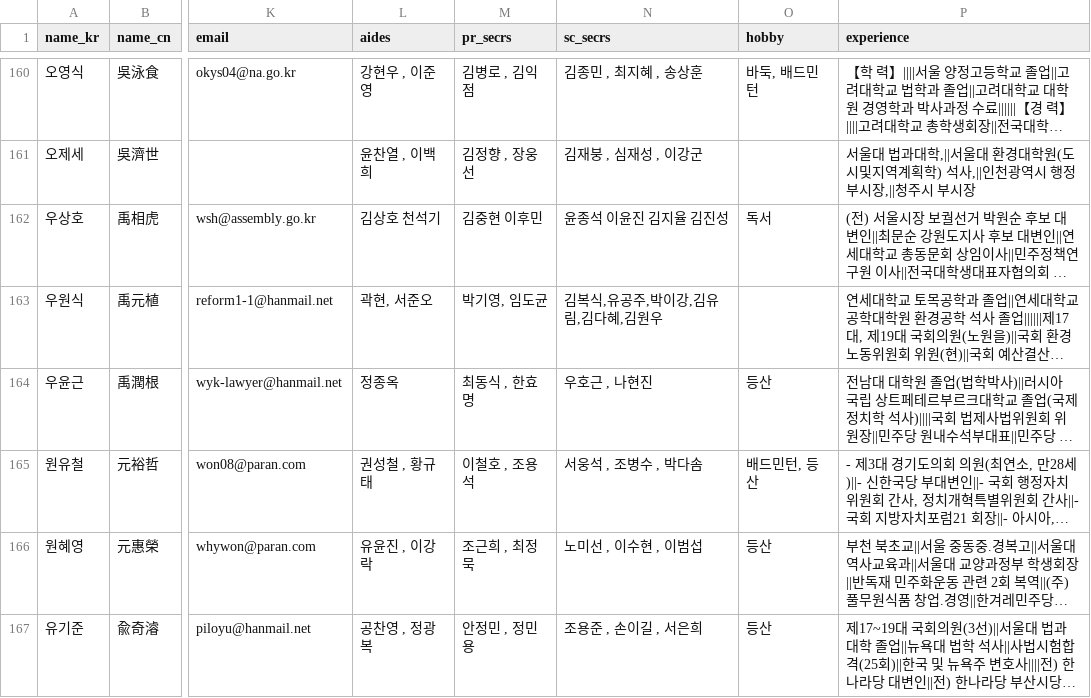
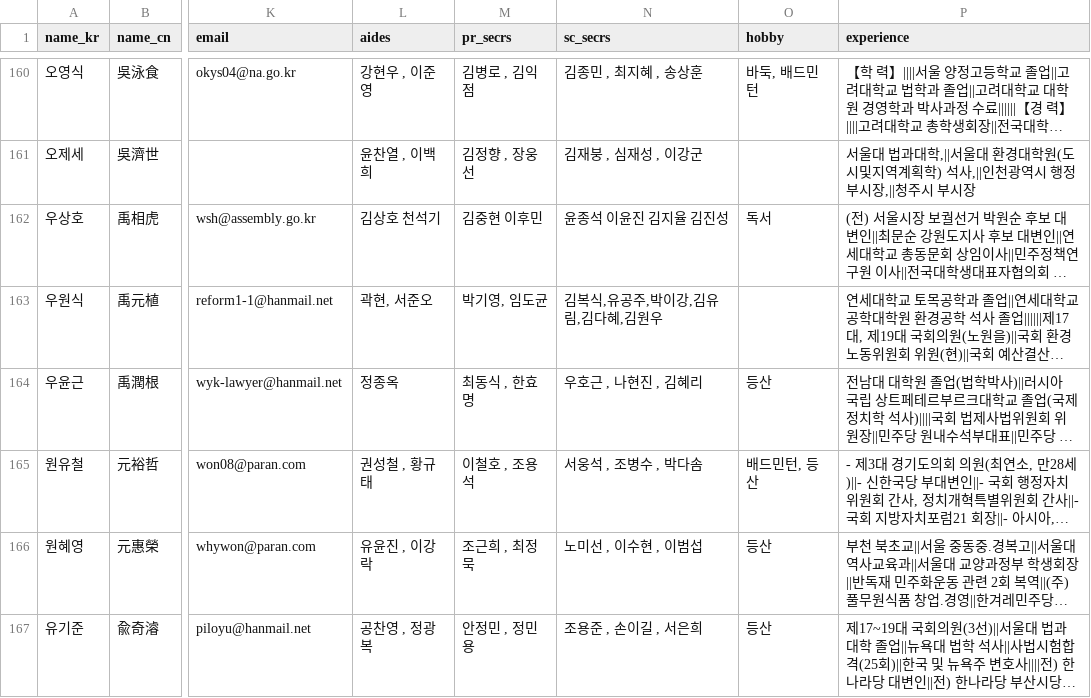
Before and after one commit to teampopong/data-assembly, a CSV file: assembly.csv, drawn as a sheet; only a part is shown, gaps mark what is left out; long unchanged cells end in …; the diff covers the shown part only; the diff names each change by its address in the sheet, - before the commit and + after, or states it on an @@ line.

```diff
--- a/assembly.csv
+++ b/assembly.csv
-N164 (sc_secrs): 우호근 , 나현진
+N164 (sc_secrs): 우호근 , 나현진 , 김혜리
```
Also changed, not shown: 6 edited cells elsewhere in this file, 1 other file.
